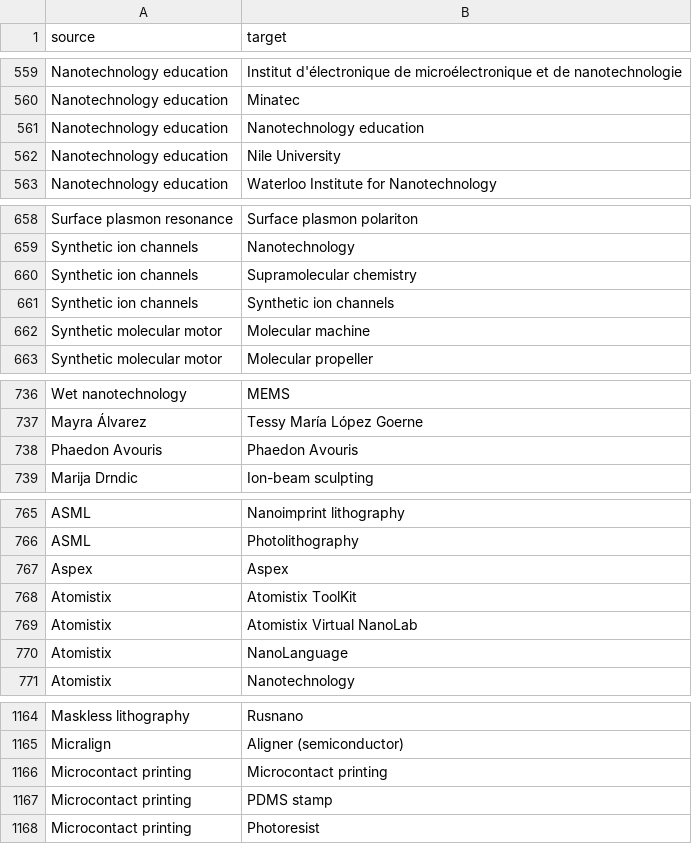
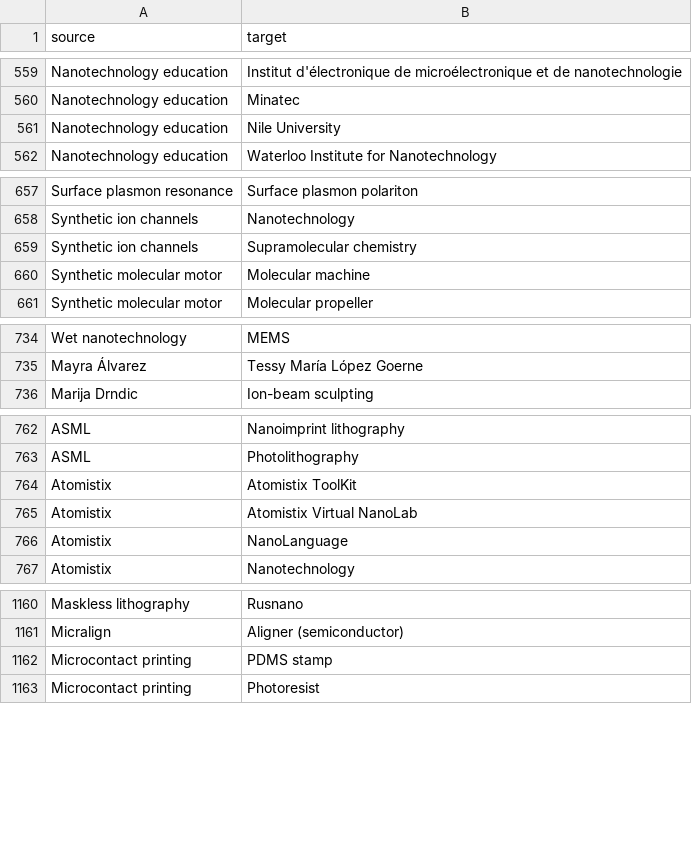
Before and after one commit to Damone-Washington19/Winmaxxers, a CSV file: data-prep/Graphs/2023_edges.csv, drawn as a sheet; only a part is shown, gaps mark what is left out; the diff covers the shown part only.

```diff
--- a/data-prep/Graphs/2023_edges.csv
+++ b/data-prep/Graphs/2023_edges.csv
@@ -560,3 +560,2 @@ Nanotechnology education,Institut d'électronique de microélectronique et de na
 Nanotechnology education,Minatec
-Nanotechnology education,Nanotechnology education
 Nanotechnology education,Nile University
@@ -660,3 +659,2 @@ Synthetic ion channels,Nanotechnology
 Synthetic ion channels,Supramolecular chemistry
-Synthetic ion channels,Synthetic ion channels
 Synthetic molecular motor,Molecular machine
@@ -737,3 +735,2 @@ Wet nanotechnology,MEMS
 Mayra Álvarez,Tessy María López Goerne
-Phaedon Avouris,Phaedon Avouris
 Marija Drndic,Ion-beam sculpting
@@ -766,3 +763,2 @@ ASML,Nanoimprint lithography
 ASML,Photolithography
-Aspex,Aspex
 Atomistix,Atomistix ToolKit
@@ -1165,3 +1161,2 @@ Maskless lithography,Rusnano
 Micralign,Aligner (semiconductor)
-Microcontact printing,Microcontact printing
 Microcontact printing,PDMS stamp
```
Also changed, not shown: 5 removed rows elsewhere in this file, data-prep/Graphs/2020_edges.csv, data-prep/Graphs/2022_edges.csv, 14 other files.
